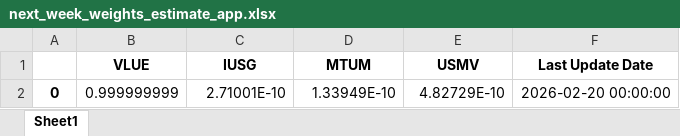
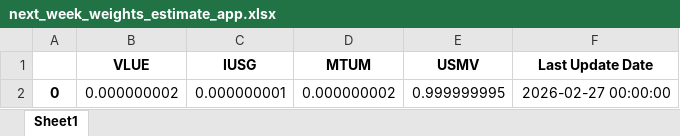
Before and after one commit to LusoNX/portfolio-dashboard, an Excel workbook: next_week_weights_estimate_app.xlsx, sheet Sheet1, drawn as a sheet; values as stored, in another font and other column widths than the file's, no borders; removed rows and columns are numbered as before the commit, all else as after; the diff names each change by its address in the sheet, - before the commit and + after, or states it on an @@ line.

```diff
--- a/next_week_weights_estimate_app.xlsx (sheet Sheet1)
+++ b/next_week_weights_estimate_app.xlsx (sheet Sheet1)
-row 2: 0 | 0.999999999 | 2.71001E-10 | 1.33949E-10 | 4.82729E-10 | 2026-02-20 00:00:00
+row 2: 0 | 0.000000002 | 0.000000001 | 0.000000002 | 0.999999995 | 2026-02-27 00:00:00
```
Also changed, not shown: portfolio_values_app.xlsx.
